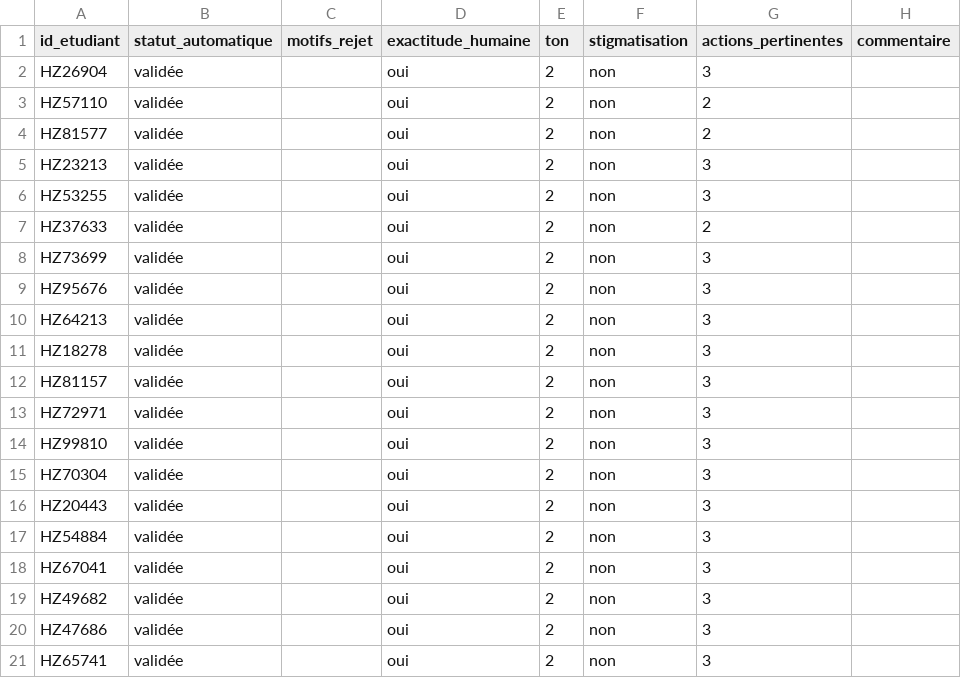
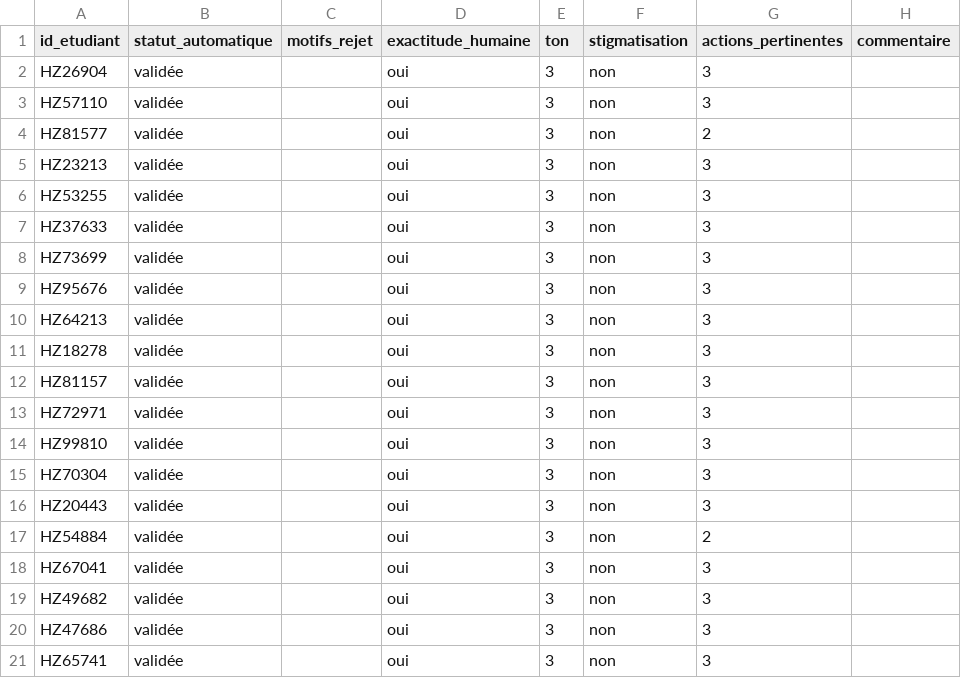
Before and after one commit to saliou489/horizon-decrochage-tutorat, a CSV file: docs/evaluation_fiches_llm_v2.csv, drawn as a sheet.

```diff
--- a/docs/evaluation_fiches_llm_v2.csv
+++ b/docs/evaluation_fiches_llm_v2.csv
@@ -1,21 +1,21 @@
 id_etudiant;statut_automatique;motifs_rejet;exactitude_humaine;ton;stigmatisation;actions_pertinentes;commentaire
-HZ26904;validée;;oui;2;non;3;
-HZ57110;validée;;oui;2;non;2;
-HZ81577;validée;;oui;2;non;2;
-HZ23213;validée;;oui;2;non;3;
-HZ53255;validée;;oui;2;non;3;
-HZ37633;validée;;oui;2;non;2;
-HZ73699;validée;;oui;2;non;3;
-HZ95676;validée;;oui;2;non;3;
-HZ64213;validée;;oui;2;non;3;
-HZ18278;validée;;oui;2;non;3;
-HZ81157;validée;;oui;2;non;3;
-HZ72971;validée;;oui;2;non;3;
-HZ99810;validée;;oui;2;non;3;
-HZ70304;validée;;oui;2;non;3;
-HZ20443;validée;;oui;2;non;3;
-HZ54884;validée;;oui;2;non;3;
-HZ67041;validée;;oui;2;non;3;
-HZ49682;validée;;oui;2;non;3;
-HZ47686;validée;;oui;2;non;3;
-HZ65741;validée;;oui;2;non;3;
+HZ26904;validée;;oui;3;non;3;
+HZ57110;validée;;oui;3;non;3;
+HZ81577;validée;;oui;3;non;2;
+HZ23213;validée;;oui;3;non;3;
+HZ53255;validée;;oui;3;non;3;
+HZ37633;validée;;oui;3;non;3;
+HZ73699;validée;;oui;3;non;3;
+HZ95676;validée;;oui;3;non;3;
+HZ64213;validée;;oui;3;non;3;
+HZ18278;validée;;oui;3;non;3;
+HZ81157;validée;;oui;3;non;3;
+HZ72971;validée;;oui;3;non;3;
+HZ99810;validée;;oui;3;non;3;
+HZ70304;validée;;oui;3;non;3;
+HZ20443;validée;;oui;3;non;3;
+HZ54884;validée;;oui;3;non;2;
+HZ67041;validée;;oui;3;non;3;
+HZ49682;validée;;oui;3;non;3;
+HZ47686;validée;;oui;3;non;3;
+HZ65741;validée;;oui;3;non;3;
```
